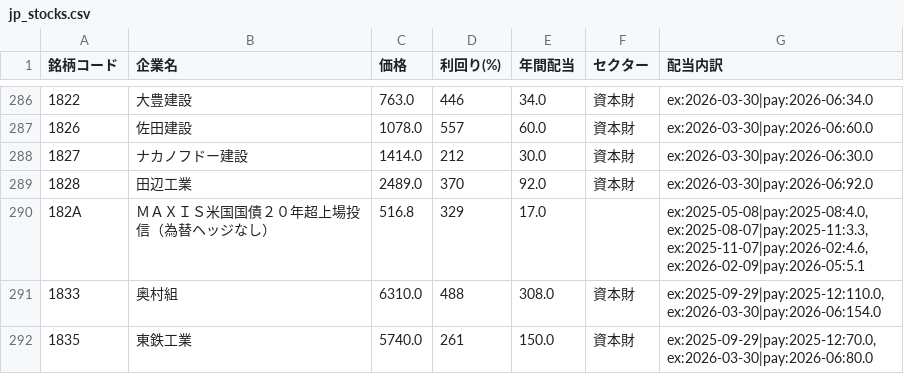
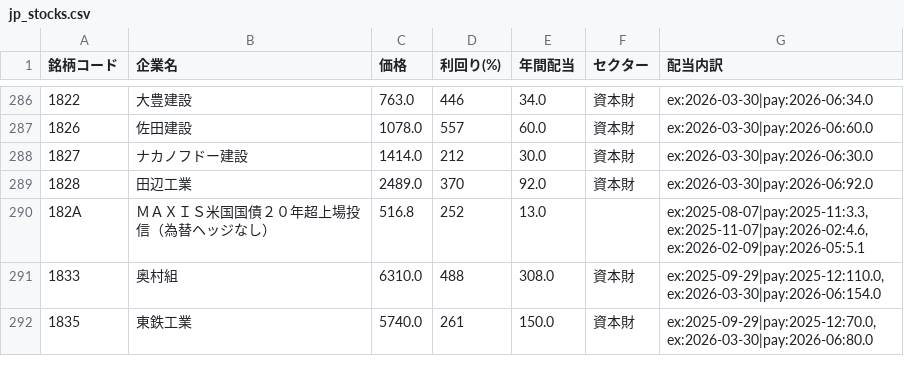
Before and after one commit to studionico120/DivTracker, a CSV file: data/jp_stocks.csv, drawn as a sheet; only a part is shown, gaps mark what is left out; the diff covers the shown part only.

```diff
--- a/data/jp_stocks.csv
+++ b/data/jp_stocks.csv
@@ -289,3 +289,3 @@
 1828,田辺工業,2489.0,370,92.0,資本財,ex:2026-03-30|pay:2026-06:92.0
-182A,ＭＡＸＩＳ米国国債２０年超上場投信（為替ヘッジなし）,516.8,329,17.0,,"ex:2025-05-08|pay:2025-08:4.0, ex:2025-08-07|pay:2025-11:3.3, ex:2025-11-07|pay:2026-02:4.6, ex:2026-02-09|pay:2026-05:5.1"
+182A,ＭＡＸＩＳ米国国債２０年超上場投信（為替ヘッジなし）,516.8,252,13.0,,"ex:2025-08-07|pay:2025-11:3.3, ex:2025-11-07|pay:2026-02:4.6, ex:2026-02-09|pay:2026-05:5.1"
 1833,奥村組,6310.0,488,308.0,資本財,"ex:2025-09-29|pay:2025-12:110.0, ex:2026-03-30|pay:2026-06:154.0"
```
Also changed, not shown: 29 edited cells elsewhere in this file, 2 other files.
